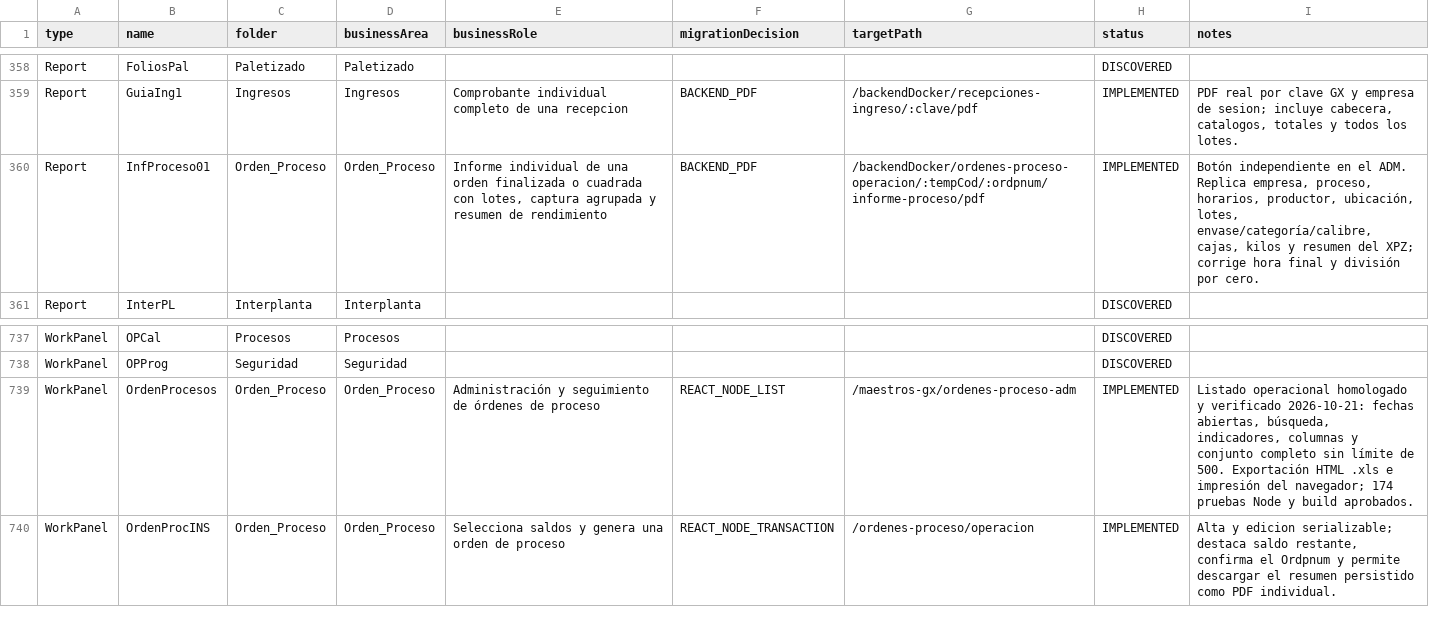
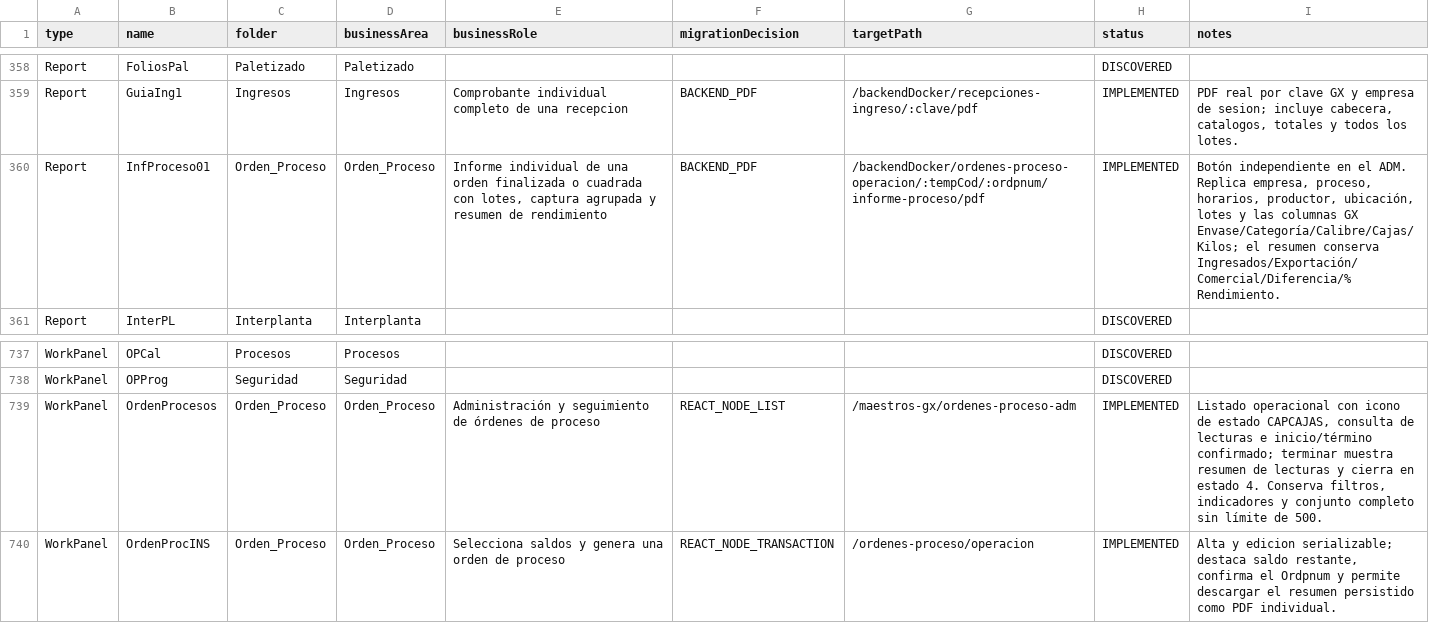
Before and after one commit to Randradev001/backendConex, a CSV file: docs/gx8/inventory/project-review-register.csv, drawn as a sheet; only a part is shown, gaps mark what is left out.

```diff
--- a/docs/gx8/inventory/project-review-register.csv
+++ b/docs/gx8/inventory/project-review-register.csv
@@ -359,3 +359,3 @@
 "Report","GuiaIng1","Ingresos","Ingresos","Comprobante individual completo de una recepcion","BACKEND_PDF","/backendDocker/recepciones-ingreso/:clave/pdf","IMPLEMENTED","PDF real por clave GX y empresa de sesion; incluye cabecera, catalogos, totales y todos los lotes."
-"Report","InfProceso01","Orden_Proceso","Orden_Proceso","Informe individual de una orden finalizada o cuadrada con lotes, captura agrupada y resumen de rendimiento","BACKEND_PDF","/backendDocker/ordenes-proceso-operacion/:tempCod/:ordpnum/informe-proceso/pdf","IMPLEMENTED","Botón independiente en el ADM. Replica empresa, proceso, horarios, productor, ubicación, lotes, envase/categoría/calibre, cajas, kilos y resumen del XPZ; corrige hora final y división por cero."
+"Report","InfProceso01","Orden_Proceso","Orden_Proceso","Informe individual de una orden finalizada o cuadrada con lotes, captura agrupada y resumen de rendimiento","BACKEND_PDF","/backendDocker/ordenes-proceso-operacion/:tempCod/:ordpnum/informe-proceso/pdf","IMPLEMENTED","Botón independiente en el ADM. Replica empresa, proceso, horarios, productor, ubicación, lotes y las columnas GX Envase/Categoría/Calibre/Cajas/Kilos; el resumen conserva Ingresados/Exportación/Comercial/Diferencia/% Rendimiento."
 "Report","InterPL","Interplanta","Interplanta","","","","DISCOVERED",""
@@ -738,3 +738,3 @@
 "WorkPanel","OPProg","Seguridad","Seguridad","","","","DISCOVERED",""
-"WorkPanel","OrdenProcesos","Orden_Proceso","Orden_Proceso","Administración y seguimiento de órdenes de proceso","REACT_NODE_LIST","/maestros-gx/ordenes-proceso-adm","IMPLEMENTED","Listado operacional homologado y verificado 2026-10-21: fechas abiertas, búsqueda, indicadores, columnas y conjunto completo sin límite de 500. Exportación HTML .xls e impresión del navegador; 174 pruebas Node y build aprobados."
+"WorkPanel","OrdenProcesos","Orden_Proceso","Orden_Proceso","Administración y seguimiento de órdenes de proceso","REACT_NODE_LIST","/maestros-gx/ordenes-proceso-adm","IMPLEMENTED","Listado operacional con icono de estado CAPCAJAS, consulta de lecturas e inicio/término confirmado; terminar muestra resumen de lecturas y cierra en estado 4. Conserva filtros, indicadores y conjunto completo sin límite de 500."
 "WorkPanel","OrdenProcINS","Orden_Proceso","Orden_Proceso","Selecciona saldos y genera una orden de proceso","REACT_NODE_TRANSACTION","/ordenes-proceso/operacion","IMPLEMENTED","Alta y edicion serializable; destaca saldo restante, confirma el Ordpnum y permite descargar el resumen persistido como PDF individual."
```
Also changed, not shown: 10 other files.
